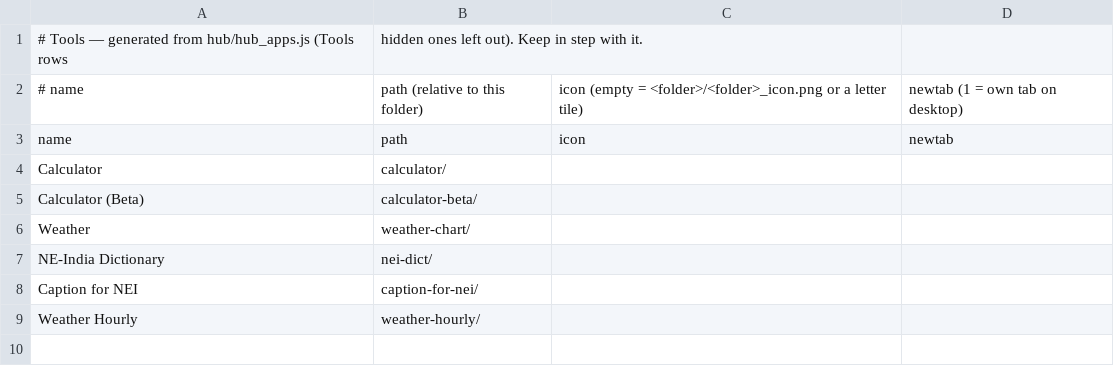
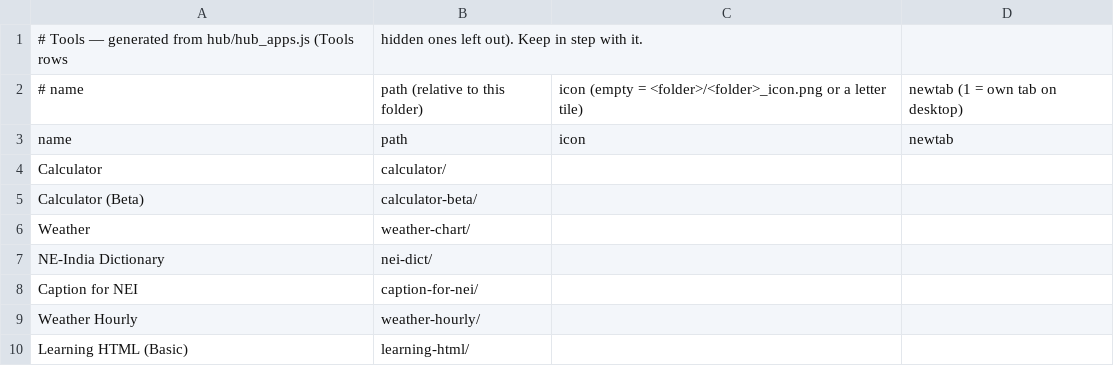
Before and after one commit to jor-teron/sites, a CSV file: apps/tools/tools-apps.csv, drawn as a sheet; the diff names each change by its address in the sheet, - before the commit and + after, or states it on an @@ line.

Commit message:
Learning HTML: category Tools (already in apps/tools/), on the Tools tiles page

```diff
--- a/apps/tools/tools-apps.csv
+++ b/apps/tools/tools-apps.csv
+row 10: Learning HTML (Basic) | learning-html/
```
Also changed, not shown: 1 other file.
